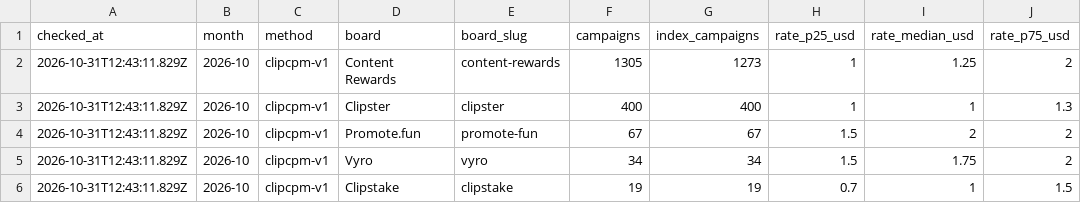
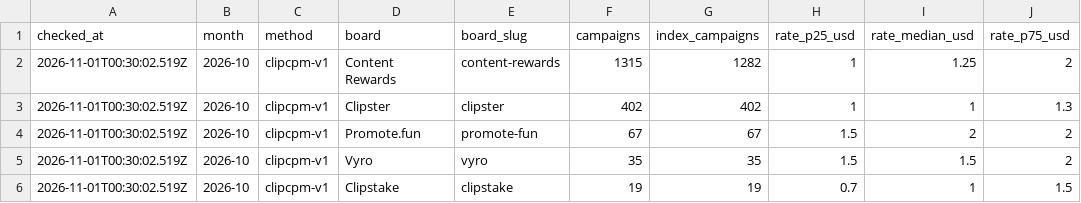
Before and after one commit to ClippingAlpha/clipping-market-data, a CSV file: data/csv/boards-2026-10.csv, drawn as a sheet.

```diff
--- a/data/csv/boards-2026-10.csv
+++ b/data/csv/boards-2026-10.csv
@@ -1,6 +1,6 @@
 checked_at,month,method,board,board_slug,campaigns,index_campaigns,rate_p25_usd,rate_median_usd,rate_p75_usd
-2026-10-31T12:43:11.829Z,2026-10,clipcpm-v1,Content Rewards,content-rewards,1305,1273,1,1.25,2
-2026-10-31T12:43:11.829Z,2026-10,clipcpm-v1,Clipster,clipster,400,400,1,1,1.3
-2026-10-31T12:43:11.829Z,2026-10,clipcpm-v1,Promote.fun,promote-fun,67,67,1.5,2,2
-2026-10-31T12:43:11.829Z,2026-10,clipcpm-v1,Vyro,vyro,34,34,1.5,1.75,2
-2026-10-31T12:43:11.829Z,2026-10,clipcpm-v1,Clipstake,clipstake,19,19,0.7,1,1.5
+2026-11-01T00:30:02.519Z,2026-10,clipcpm-v1,Content Rewards,content-rewards,1315,1282,1,1.25,2
+2026-11-01T00:30:02.519Z,2026-10,clipcpm-v1,Clipster,clipster,402,402,1,1,1.3
+2026-11-01T00:30:02.519Z,2026-10,clipcpm-v1,Promote.fun,promote-fun,67,67,1.5,2,2
+2026-11-01T00:30:02.519Z,2026-10,clipcpm-v1,Vyro,vyro,35,35,1.5,1.5,2
+2026-11-01T00:30:02.519Z,2026-10,clipcpm-v1,Clipstake,clipstake,19,19,0.7,1,1.5
```
Also changed, not shown: data/csv/campaigns-2026-10.csv, data/csv/cpm-index-2026-10.csv, 5 other files.
